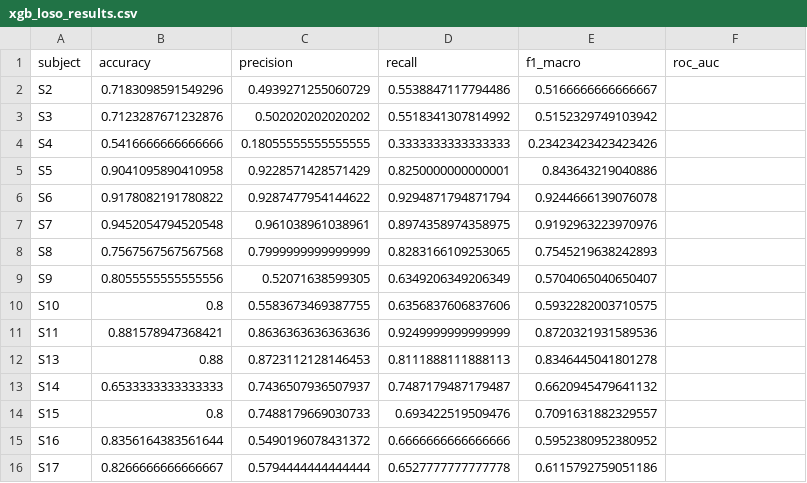
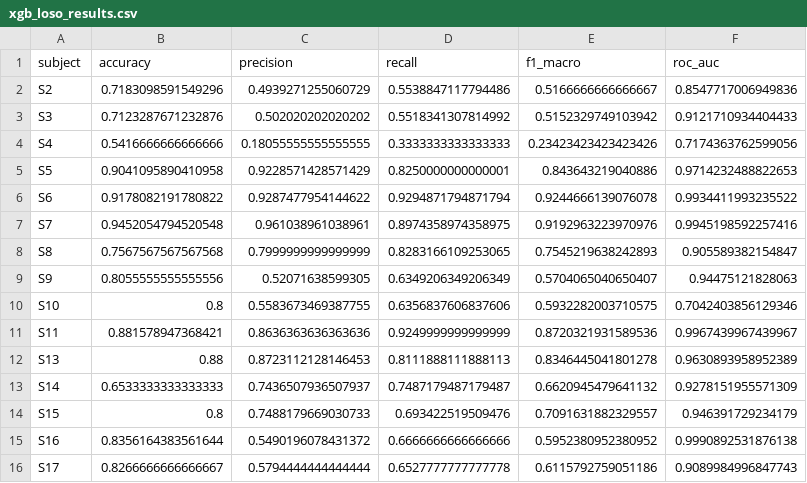
Before and after one commit to hassanakhtar73307/stress-detection-project, a CSV file: models/xgb_loso_results.csv, drawn as a sheet.

Commit message:
Complete tuned LOSO model evaluation and statistical analysis

```diff
--- a/models/xgb_loso_results.csv
+++ b/models/xgb_loso_results.csv
@@ -1,16 +1,16 @@
 subject,accuracy,precision,recall,f1_macro,roc_auc
-S2,0.7183098591549296,0.4939271255060729,0.5538847117794486,0.5166666666666667,
-S3,0.7123287671232876,0.502020202020202,0.5518341307814992,0.5152329749103942,
-S4,0.5416666666666666,0.18055555555555555,0.3333333333333333,0.23423423423423426,
-S5,0.9041095890410958,0.9228571428571429,0.8250000000000001,0.843643219040886,
-S6,0.9178082191780822,0.9287477954144622,0.9294871794871794,0.9244666139076078,
-S7,0.9452054794520548,0.961038961038961,0.8974358974358975,0.9192963223970976,
-S8,0.7567567567567568,0.7999999999999999,0.8283166109253065,0.7545219638242893,
-S9,0.8055555555555556,0.52071638599305,0.6349206349206349,0.5704065040650407,
-S10,0.8,0.5583673469387755,0.6356837606837606,0.5932282003710575,
-S11,0.881578947368421,0.8636363636363636,0.9249999999999999,0.8720321931589536,
-S13,0.88,0.8723112128146453,0.8111888111888113,0.8346445041801278,
-S14,0.6533333333333333,0.7436507936507937,0.7487179487179487,0.6620945479641132,
-S15,0.8,0.7488179669030733,0.693422519509476,0.7091631882329557,
-S16,0.8356164383561644,0.5490196078431372,0.6666666666666666,0.5952380952380952,
-S17,0.8266666666666667,0.5794444444444444,0.6527777777777778,0.6115792759051186,
+S2,0.7183098591549296,0.4939271255060729,0.5538847117794486,0.5166666666666667,0.8547717006949836
+S3,0.7123287671232876,0.502020202020202,0.5518341307814992,0.5152329749103942,0.9121710934404433
+S4,0.5416666666666666,0.18055555555555555,0.3333333333333333,0.23423423423423426,0.7174363762599056
+S5,0.9041095890410958,0.9228571428571429,0.8250000000000001,0.843643219040886,0.9714232488822653
+S6,0.9178082191780822,0.9287477954144622,0.9294871794871794,0.9244666139076078,0.9934411993235522
+S7,0.9452054794520548,0.961038961038961,0.8974358974358975,0.9192963223970976,0.9945198592257416
+S8,0.7567567567567568,0.7999999999999999,0.8283166109253065,0.7545219638242893,0.905589382154847
+S9,0.8055555555555556,0.52071638599305,0.6349206349206349,0.5704065040650407,0.94475121828063
+S10,0.8,0.5583673469387755,0.6356837606837606,0.5932282003710575,0.7042403856129346
+S11,0.881578947368421,0.8636363636363636,0.9249999999999999,0.8720321931589536,0.9967439967439967
+S13,0.88,0.8723112128146453,0.8111888111888113,0.8346445041801278,0.9630893958952389
+S14,0.6533333333333333,0.7436507936507937,0.7487179487179487,0.6620945479641132,0.9278151955571309
+S15,0.8,0.7488179669030733,0.693422519509476,0.7091631882329557,0.946391729234179
+S16,0.8356164383561644,0.5490196078431372,0.6666666666666666,0.5952380952380952,0.9990892531876138
+S17,0.8266666666666667,0.5794444444444444,0.6527777777777778,0.6115792759051186,0.9089984996847743
```
Also changed, not shown: models/rf_loso_results.csv, models/wilcoxon_results.csv, 9 other files.
